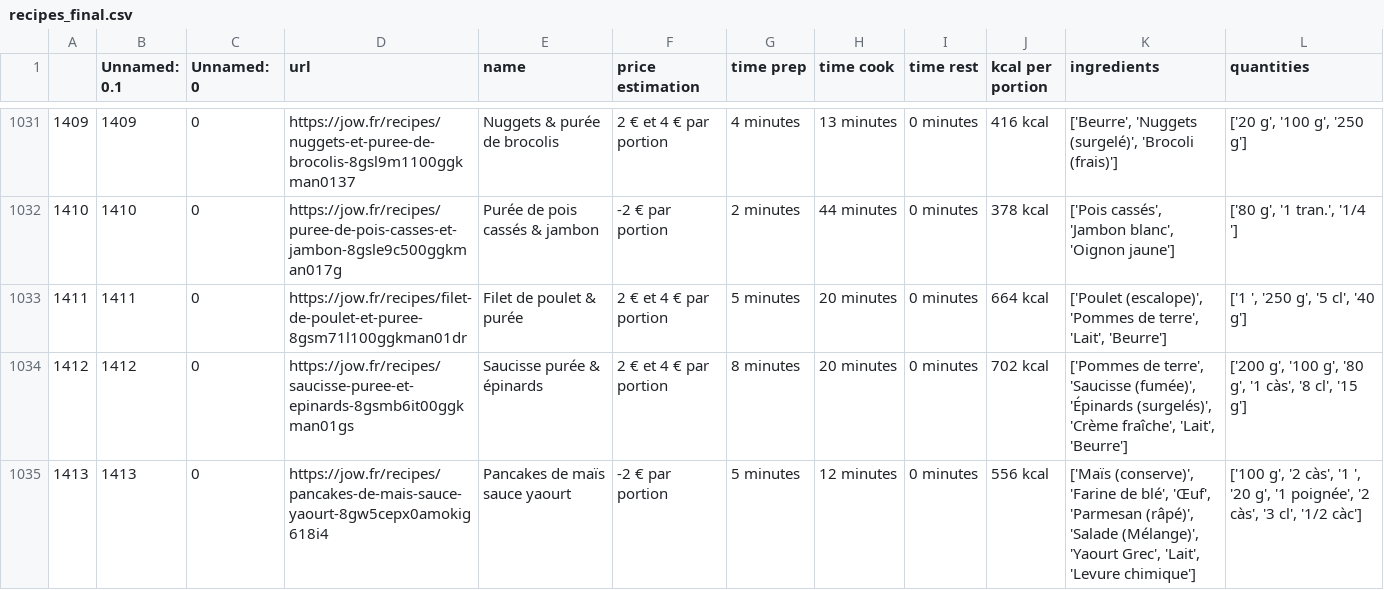
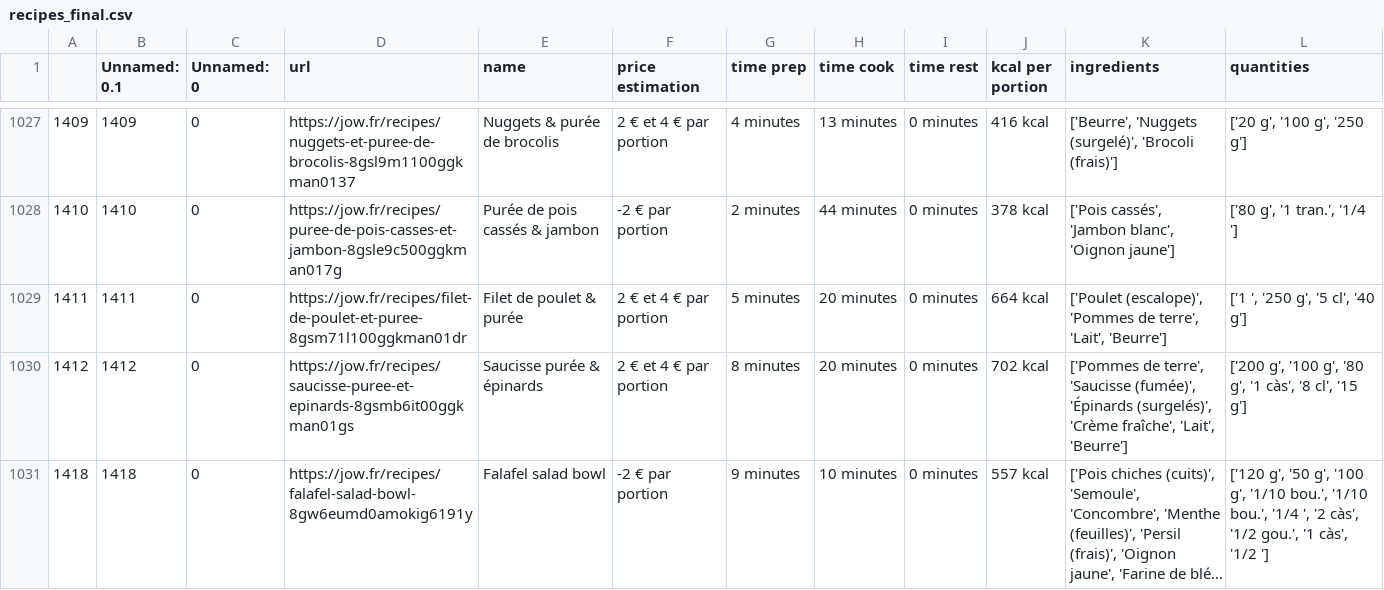
Before and after one commit to RIsFine/Miasm, a CSV file: recipes_final.csv, drawn as a sheet; only a part is shown, gaps mark what is left out; the shorter side is filled out with more unchanged rows; long unchanged cells end in …; the diff covers the shown part only.

```diff
--- a/recipes_final.csv
+++ b/recipes_final.csv
@@ -1034,2 +1030 @@
 1412;1412;0;https://jow.fr/recipes/saucisse-puree-et-epinards-8gsmb6it00ggkman01gs;Saucisse purée & épinards;2 € et 4 € par portion;8 minutes;20 minutes;0 minutes;702 kcal;['Pommes de terre', 'Saucisse (fumée)', 'Épinards (surgelés)', 'Crème fraîche', 'Lait', 'Beurre'];['200 g', '100 g', '80 g', '1 càs', '8 cl', '15 g']
-1413;1413;0;https://jow.fr/recipes/pancakes-de-mais-sauce-yaourt-8gw5cepx0amokig618i4;Pancakes de maïs sauce yaourt;-2 € par portion;5 minutes;12 minutes;0 minutes;556 kcal;['Maïs (conserve)', 'Farine de blé', 'Œuf', 'Parmesan (râpé)', 'Salade (Mélange)', 'Yaourt Grec', 'Lait', 'Levure chimique'];['100 g', '2 càs', '1  ', '20 g', '1 poignée', '2 càs', '3 cl', '1/2 càc']
```
Also changed, not shown: 8 removed rows elsewhere in this file, 6 other files.
